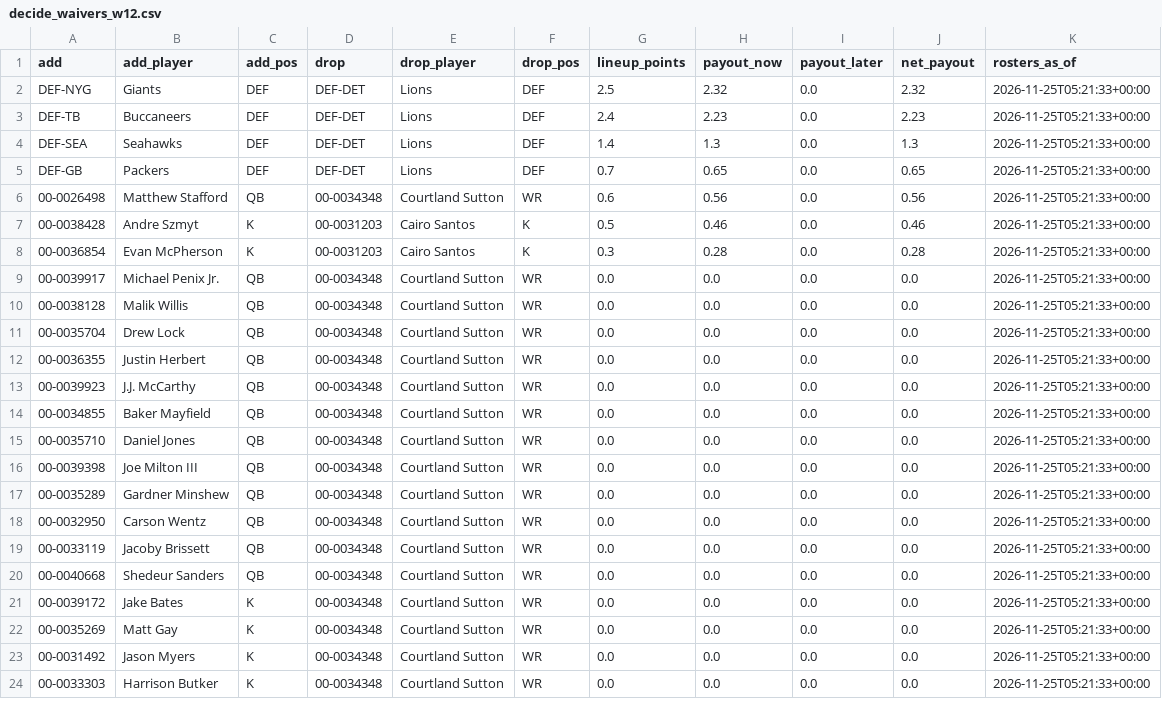
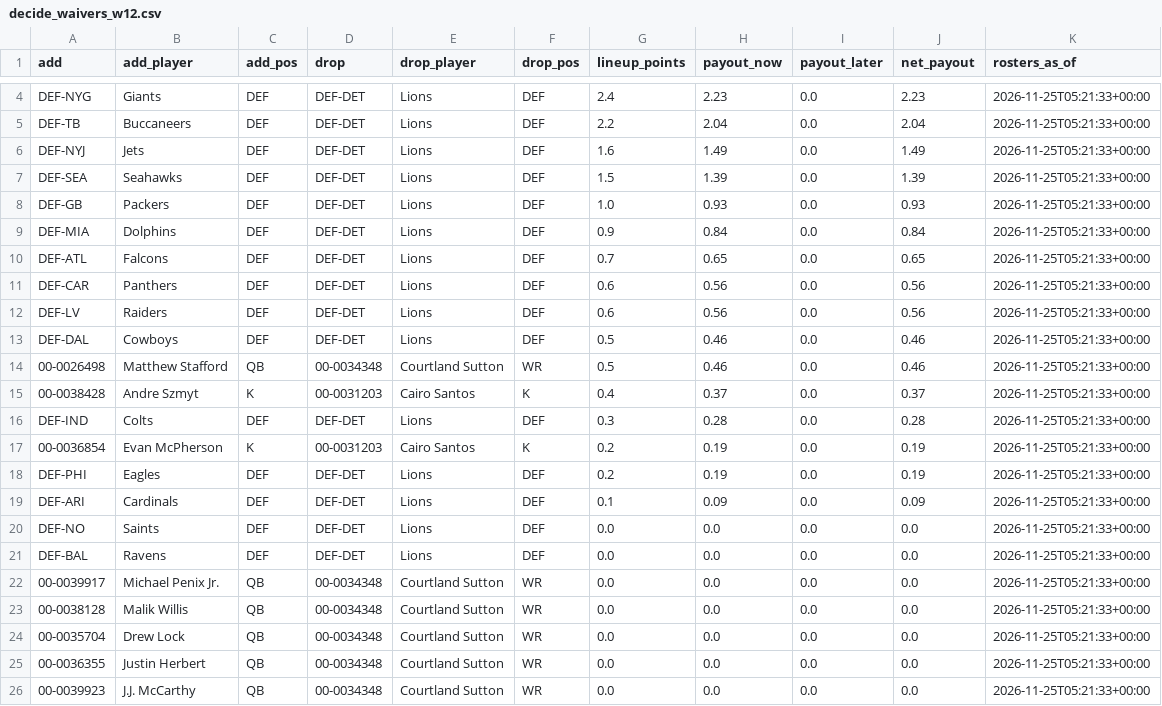
Before and after one commit to jdant19/dynasty-front-office, a CSV file: data/processed/decide_waivers_w12.csv, drawn as a sheet; only a part is shown, gaps mark what is left out; the shorter side is filled out with more unchanged rows; the diff covers the shown part only.

```diff
--- a/data/processed/decide_waivers_w12.csv
+++ b/data/processed/decide_waivers_w12.csv
@@ -2,8 +4,19 @@ add,add_player,add_pos,drop,drop_player,drop_pos,lineup_points,payout_now,payout
-DEF-NYG,Giants,DEF,DEF-DET,Lions,DEF,2.5,2.32,0.0,2.32,2026-11-25T05:21:33+00:00
-DEF-TB,Buccaneers,DEF,DEF-DET,Lions,DEF,2.4,2.23,0.0,2.23,2026-11-25T05:21:33+00:00
-DEF-SEA,Seahawks,DEF,DEF-DET,Lions,DEF,1.4,1.3,0.0,1.3,2026-11-25T05:21:33+00:00
-DEF-GB,Packers,DEF,DEF-DET,Lions,DEF,0.7,0.65,0.0,0.65,2026-11-25T05:21:33+00:00
-00-0026498,Matthew Stafford,QB,00-0034348,Courtland Sutton,WR,0.6,0.56,0.0,0.56,2026-11-25T05:21:33+00:00
-00-0038428,Andre Szmyt,K,00-0031203,Cairo Santos,K,0.5,0.46,0.0,0.46,2026-11-25T05:21:33+00:00
-00-0036854,Evan McPherson,K,00-0031203,Cairo Santos,K,0.3,0.28,0.0,0.28,2026-11-25T05:21:33+00:00
+DEF-NYG,Giants,DEF,DEF-DET,Lions,DEF,2.4,2.23,0.0,2.23,2026-11-25T05:21:33+00:00
+DEF-TB,Buccaneers,DEF,DEF-DET,Lions,DEF,2.2,2.04,0.0,2.04,2026-11-25T05:21:33+00:00
+DEF-NYJ,Jets,DEF,DEF-DET,Lions,DEF,1.6,1.49,0.0,1.49,2026-11-25T05:21:33+00:00
+DEF-SEA,Seahawks,DEF,DEF-DET,Lions,DEF,1.5,1.39,0.0,1.39,2026-11-25T05:21:33+00:00
+DEF-GB,Packers,DEF,DEF-DET,Lions,DEF,1.0,0.93,0.0,0.93,2026-11-25T05:21:33+00:00
+DEF-MIA,Dolphins,DEF,DEF-DET,Lions,DEF,0.9,0.84,0.0,0.84,2026-11-25T05:21:33+00:00
+DEF-ATL,Falcons,DEF,DEF-DET,Lions,DEF,0.7,0.65,0.0,0.65,2026-11-25T05:21:33+00:00
+DEF-CAR,Panthers,DEF,DEF-DET,Lions,DEF,0.6,0.56,0.0,0.56,2026-11-25T05:21:33+00:00
+DEF-LV,Raiders,DEF,DEF-DET,Lions,DEF,0.6,0.56,0.0,0.56,2026-11-25T05:21:33+00:00
+DEF-DAL,Cowboys,DEF,DEF-DET,Lions,DEF,0.5,0.46,0.0,0.46,2026-11-25T05:21:33+00:00
+00-0026498,Matthew Stafford,QB,00-0034348,Courtland Sutton,WR,0.5,0.46,0.0,0.46,2026-11-25T05:21:33+00:00
+00-0038428,Andre Szmyt,K,00-0031203,Cairo Santos,K,0.4,0.37,0.0,0.37,2026-11-25T05:21:33+00:00
+DEF-IND,Colts,DEF,DEF-DET,Lions,DEF,0.3,0.28,0.0,0.28,2026-11-25T05:21:33+00:00
+00-0036854,Evan McPherson,K,00-0031203,Cairo Santos,K,0.2,0.19,0.0,0.19,2026-11-25T05:21:33+00:00
+DEF-PHI,Eagles,DEF,DEF-DET,Lions,DEF,0.2,0.19,0.0,0.19,2026-11-25T05:21:33+00:00
+DEF-ARI,Cardinals,DEF,DEF-DET,Lions,DEF,0.1,0.09,0.0,0.09,2026-11-25T05:21:33+00:00
+DEF-NO,Saints,DEF,DEF-DET,Lions,DEF,0.0,0.0,0.0,0.0,2026-11-25T05:21:33+00:00
+DEF-BAL,Ravens,DEF,DEF-DET,Lions,DEF,0.0,0.0,0.0,0.0,2026-11-25T05:21:33+00:00
 00-0039917,Michael Penix Jr.,QB,00-0034348,Courtland Sutton,WR,0.0,0.0,0.0,0.0,2026-11-25T05:21:33+00:00
```
Also changed, not shown: 3 added rows elsewhere in this file, data/journal/recommendations.csv, data/processed/proj_future.csv, 14 other files.
